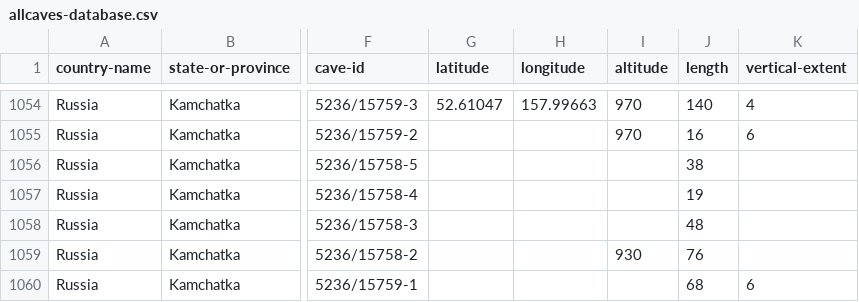
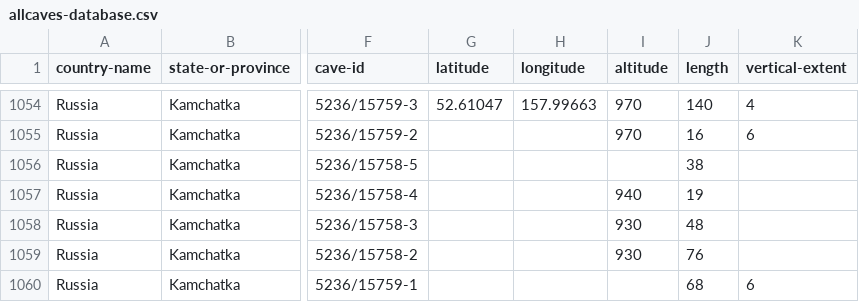
Before and after one commit to nschorgh/CaveXML, a CSV file: Derivatives/allcaves-database.csv, drawn as a sheet; only a part is shown, gaps mark what is left out; the diff covers the shown part only; the diff names each change by its address in the sheet, - before the commit and + after, or states it on an @@ line.

Commit message:
minor data update

```diff
--- a/Derivatives/allcaves-database.csv
+++ b/Derivatives/allcaves-database.csv
-I1057 (altitude): (empty)
+I1057 (altitude): 940
-I1058 (altitude): (empty)
+I1058 (altitude): 930
```
Also changed, not shown: 2 added rows, 3 removed rows and 32 edited cells elsewhere in this file, 5 other files.
